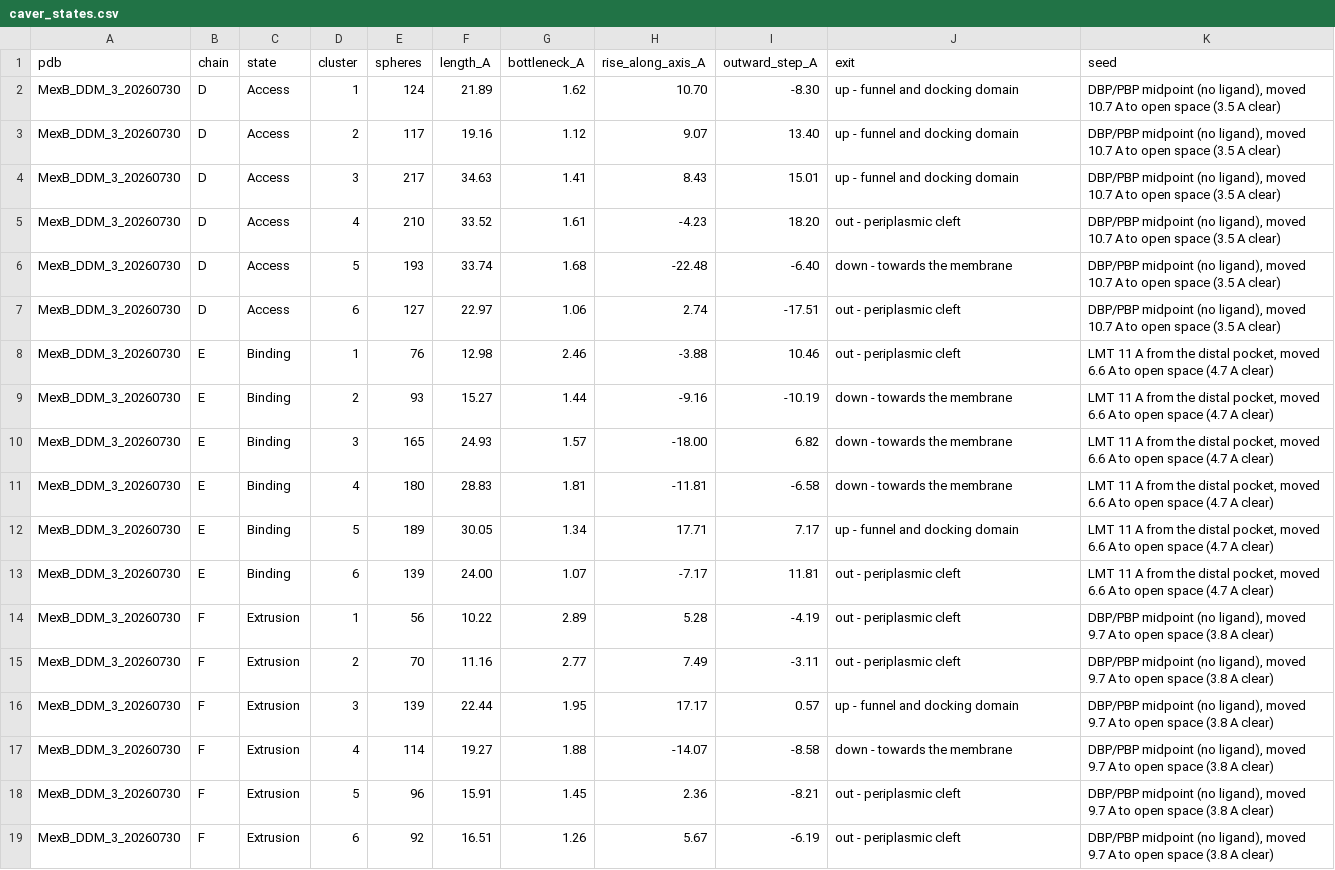
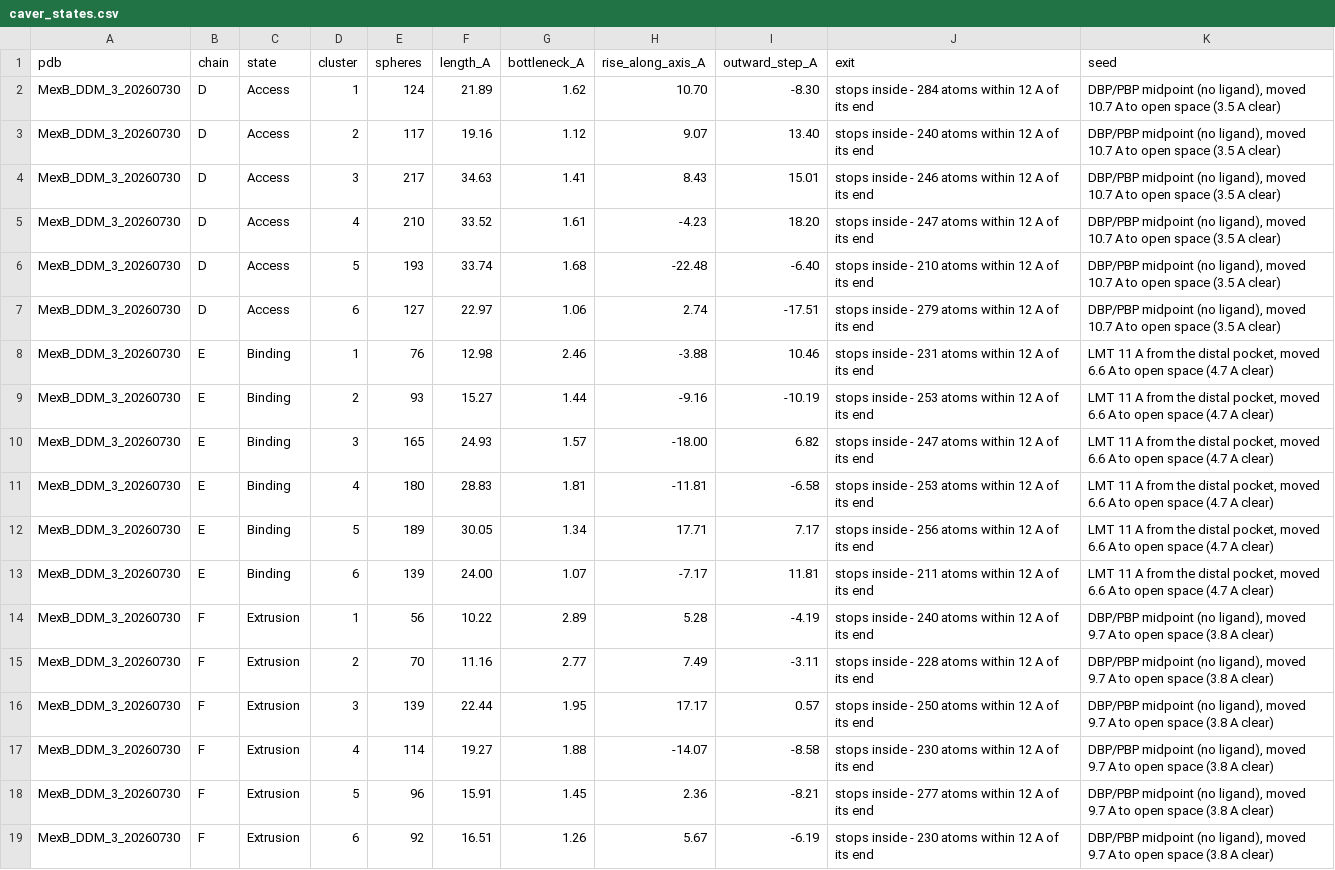
Before and after one commit to MexBBoy/MexB_Analysis, a CSV file: results/tables/caver_states.csv, drawn as a sheet; the diff names each change by its address in the sheet, - before the commit and + after, or states it on an @@ line.

```diff
--- a/results/tables/caver_states.csv
+++ b/results/tables/caver_states.csv
-J2 (exit): up - funnel and docking domain
+J2 (exit): stops inside - 284 atoms within 12 A of its end
-J3 (exit): up - funnel and docking domain
+J3 (exit): stops inside - 240 atoms within 12 A of its end
-J4 (exit): up - funnel and docking domain
+J4 (exit): stops inside - 246 atoms within 12 A of its end
-J5 (exit): out - periplasmic cleft
+J5 (exit): stops inside - 247 atoms within 12 A of its end
-J6 (exit): down - towards the membrane
+J6 (exit): stops inside - 210 atoms within 12 A of its end
-J7 (exit): out - periplasmic cleft
+J7 (exit): stops inside - 279 atoms within 12 A of its end
-J8 (exit): out - periplasmic cleft
+J8 (exit): stops inside - 231 atoms within 12 A of its end
-J9 (exit): down - towards the membrane
+J9 (exit): stops inside - 253 atoms within 12 A of its end
-J10 (exit): down - towards the membrane
+J10 (exit): stops inside - 247 atoms within 12 A of its end
-J11 (exit): down - towards the membrane
+J11 (exit): stops inside - 253 atoms within 12 A of its end
-J12 (exit): up - funnel and docking domain
+J12 (exit): stops inside - 256 atoms within 12 A of its end
-J13 (exit): out - periplasmic cleft
+J13 (exit): stops inside - 211 atoms within 12 A of its end
-J14 (exit): out - periplasmic cleft
+J14 (exit): stops inside - 240 atoms within 12 A of its end
-J15 (exit): out - periplasmic cleft
+J15 (exit): stops inside - 228 atoms within 12 A of its end
-J16 (exit): up - funnel and docking domain
+J16 (exit): stops inside - 250 atoms within 12 A of its end
-J17 (exit): down - towards the membrane
+J17 (exit): stops inside - 230 atoms within 12 A of its end
-J18 (exit): out - periplasmic cleft
+J18 (exit): stops inside - 277 atoms within 12 A of its end
-J19 (exit): out - periplasmic cleft
+J19 (exit): stops inside - 230 atoms within 12 A of its end
```
Also changed, not shown: 10 other files.
